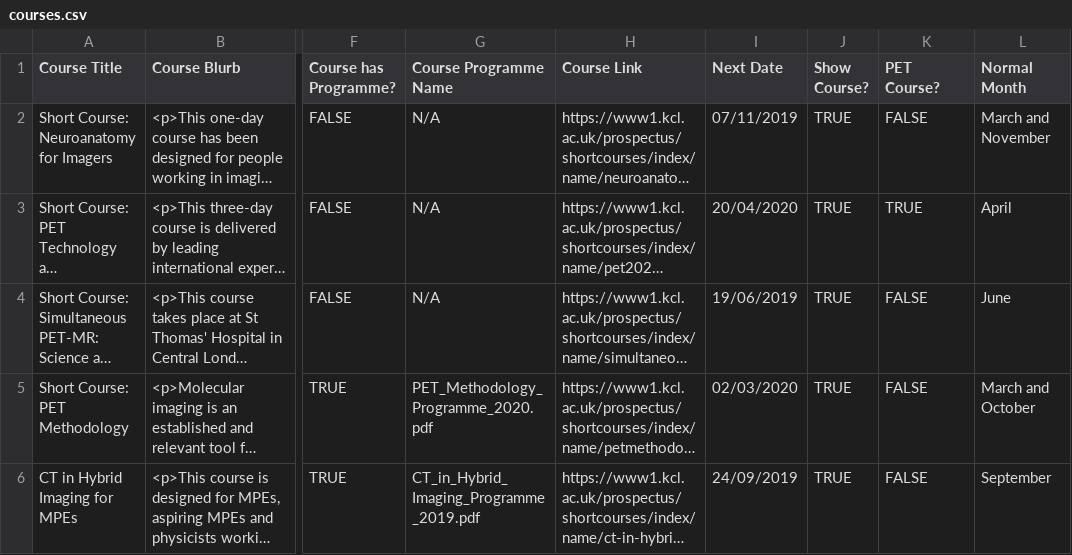
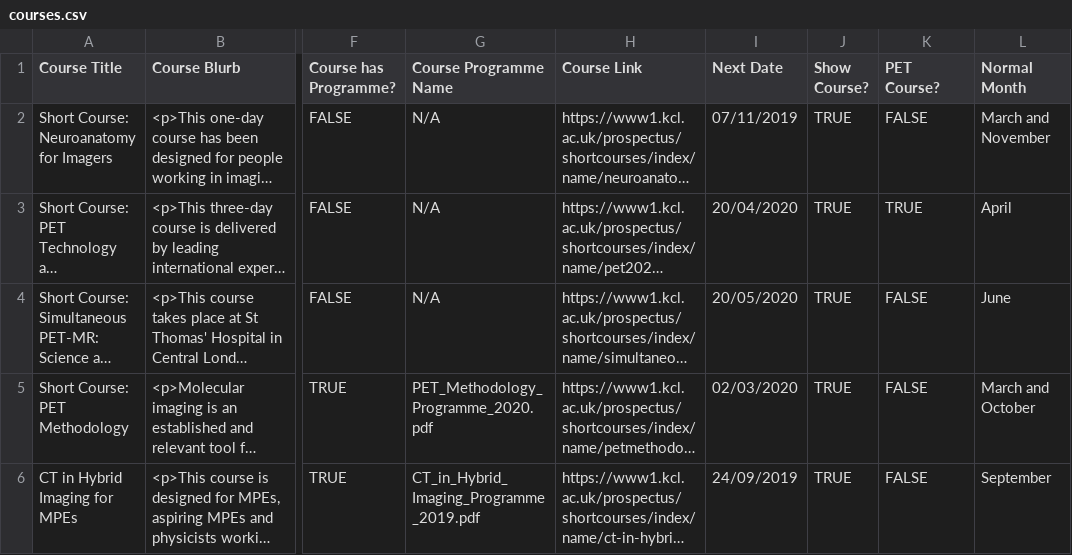
Before and after one commit to sarahmaygould/PETCentre, a CSV file: Courses/courses.csv, drawn as a sheet; only a part is shown, gaps mark what is left out; long unchanged cells end in …; the diff names each change by its address in the sheet, - before the commit and + after, or states it on an @@ line.

Commit message:
Courses update.

```diff
--- a/Courses/courses.csv
+++ b/Courses/courses.csv
-I4 (Next Date): 19/06/2019
+I4 (Next Date): 20/05/2020
```
